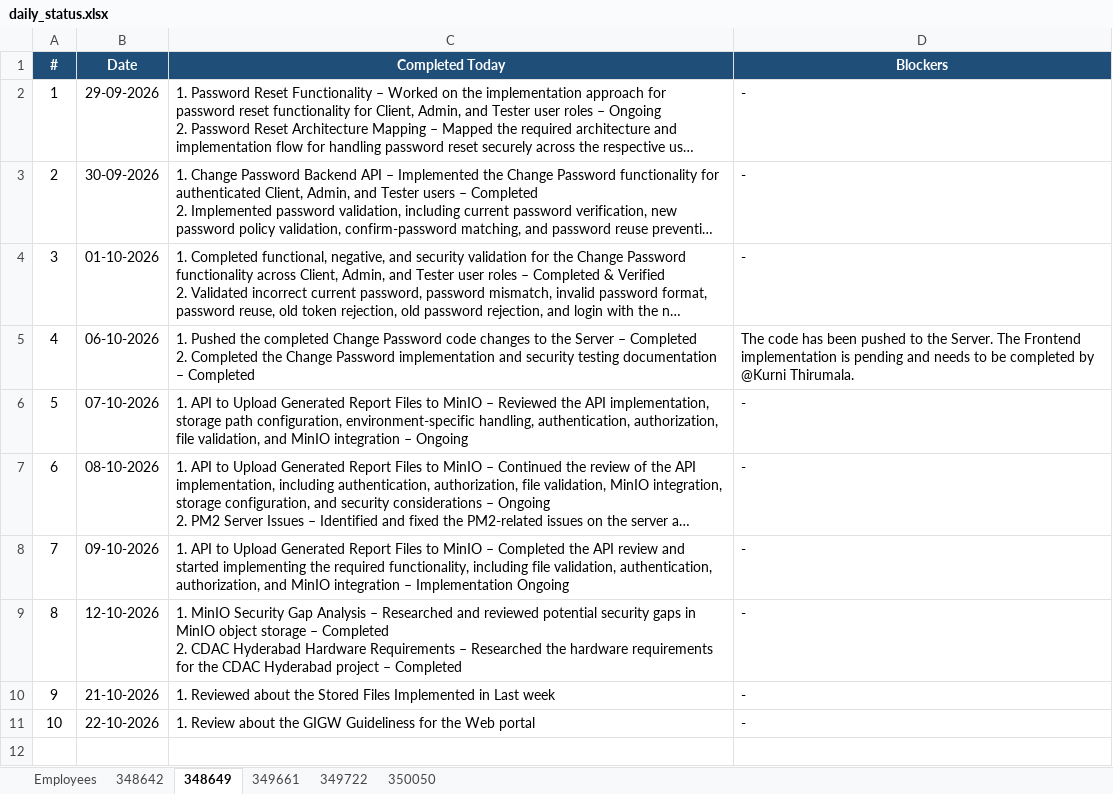
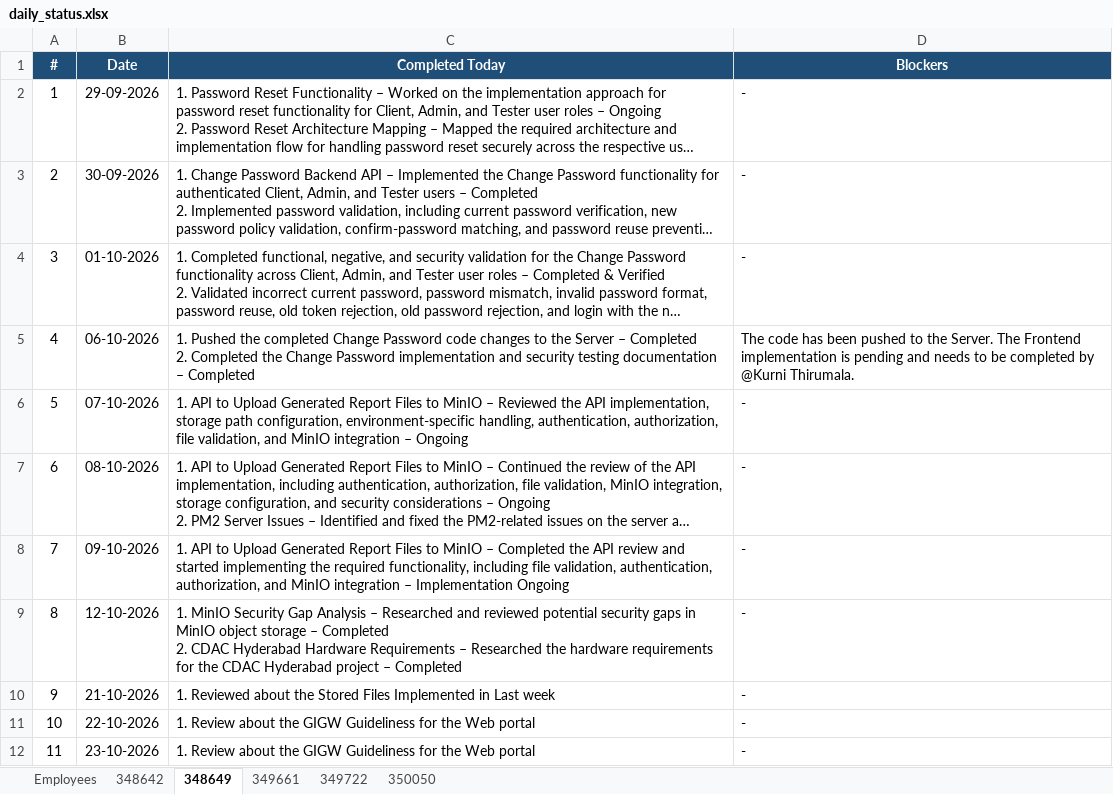
Before and after one commit to vishnumohan350050/webportal-daily-status, an Excel workbook: daily_status.xlsx, sheet 348649, drawn as a sheet; long unchanged cells end in …; values as stored, in another font and other column widths than the file's, no borders; the diff names each change by its address in the sheet, - before the commit and + after, or states it on an @@ line.

Commit message:
Daily status update (run 39949519992)

```diff
--- a/daily_status.xlsx (sheet 348649)
+++ b/daily_status.xlsx (sheet 348649)
+row 12: 11 | 23-10-2026 | 1. Review about the GIGW Guideliness for the Web portal | -
```
